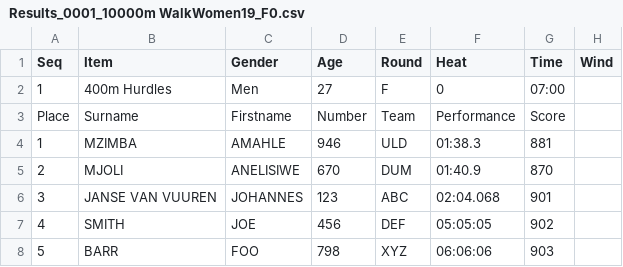
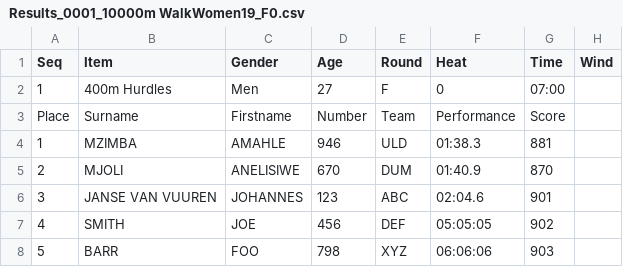
Before and after one commit to stretchinnovation/SCM, a CSV file: PICKUP/Results_0001_10000m WalkWomen19_F0.csv, drawn as a sheet.

Commit message:
Update Results_0001_10000m WalkWomen19_F0.csv

```diff
--- a/PICKUP/Results_0001_10000m WalkWomen19_F0.csv
+++ b/PICKUP/Results_0001_10000m WalkWomen19_F0.csv
@@ -5,3 +5,3 @@ Place,Surname,Firstname,Number,Team,Performance,Score,
 2,MJOLI,ANELISIWE,670,DUM,01:40.9,870,
-3,JANSE VAN VUUREN,JOHANNES,123,ABC,02:04.068,901,
+3,JANSE VAN VUUREN,JOHANNES,123,ABC,02:04.6,901,
 4,SMITH,JOE,456,DEF,05:05:05,902,
```
